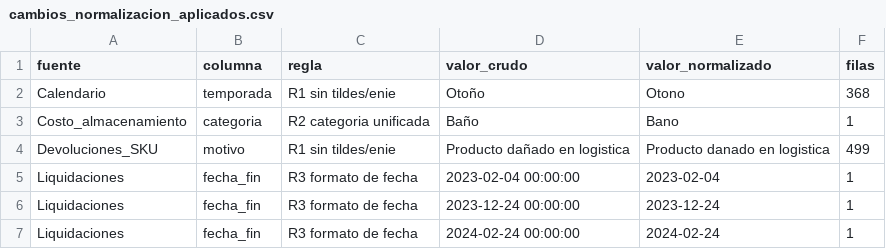
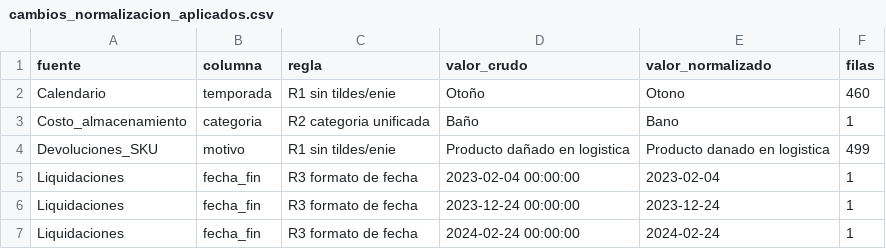
Before and after one commit to Gerocasla/Casa-Oga-Data-driven, a CSV file: Entregable/Entregable 2/EDA/resultados/cambios_normalizacion_aplicados.csv, drawn as a sheet; only a part is shown.

Commit message:
chore(datasets): extend calendar to Aug 2026 with course v2 file
- Replace Calendario.csv with the v2 version (1,704 rows, Jan 2022 to Aug 2026)
- Re-run normalization; only the calendar output changed
- Log the change and close the calendar item of the TP2 feedback

```diff
--- a/Entregable/Entregable 2/EDA/resultados/cambios_normalizacion_aplicados.csv
+++ b/Entregable/Entregable 2/EDA/resultados/cambios_normalizacion_aplicados.csv
@@ -1,3 +1,3 @@
 fuente,columna,regla,valor_crudo,valor_normalizado,filas
-Calendario,temporada,R1 sin tildes/enie,Otoño,Otono,368
+Calendario,temporada,R1 sin tildes/enie,Otoño,Otono,460
 Costo_almacenamiento,categoria,R2 categoria unificada,Baño,Bano,1
```
Also changed, not shown: 4 other files.
